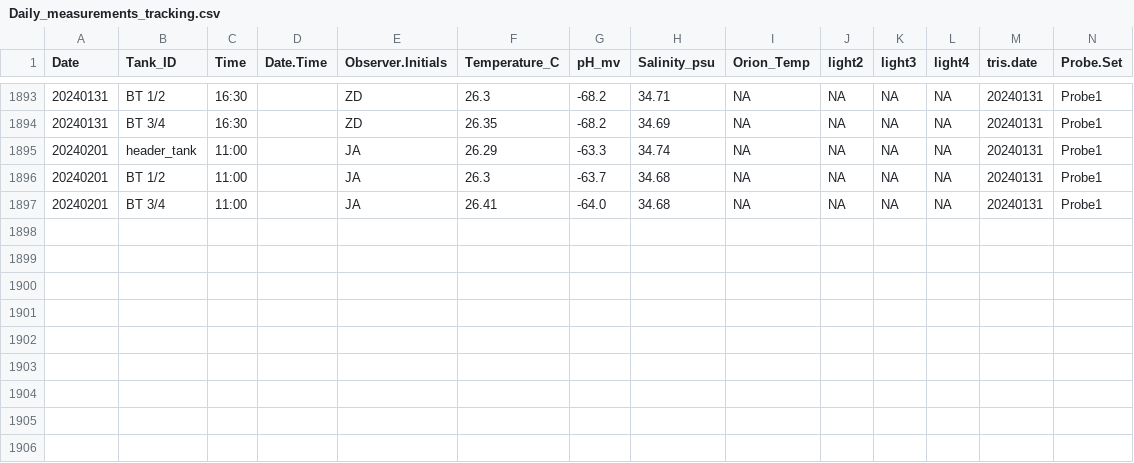
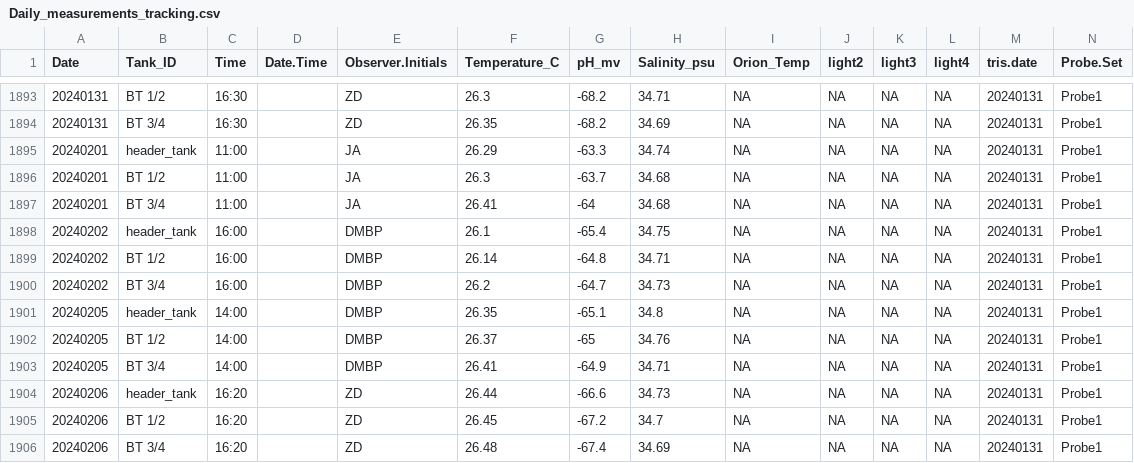
Before and after one commit to Putnam-Lab/CBLS_Wetlab, a CSV file: Data/Daily_measurements_tracking.csv, drawn as a sheet; only a part is shown, gaps mark what is left out; rows hold the shown columns only; the diff names each change by its address in the sheet, - before the commit and + after, or states it on an @@ line.

```diff
--- a/Data/Daily_measurements_tracking.csv
+++ b/Data/Daily_measurements_tracking.csv
-G1897 (pH_mv): -64.0
+G1897 (pH_mv): -64
+row 1898: 20240202 | header_tank | 16:00 |  | DMBP | 26.1 | -65.4 | 34.75 | NA | NA | NA | NA | 20240131 | Probe1
+row 1899: 20240202 | BT 1/2 | 16:00 |  | DMBP | 26.14 | -64.8 | 34.71 | NA | NA | NA | NA | 20240131 | Probe1
+row 1900: 20240202 | BT 3/4 | 16:00 |  | DMBP | 26.2 | -64.7 | 34.73 | NA | NA | NA | NA | 20240131 | Probe1
+row 1901: 20240205 | header_tank | 14:00 |  | DMBP | 26.35 | -65.1 | 34.8 | NA | NA | NA | NA | 20240131 | Probe1
+row 1902: 20240205 | BT 1/2 | 14:00 |  | DMBP | 26.37 | -65 | 34.76 | NA | NA | NA | NA | 20240131 | Probe1
+row 1903: 20240205 | BT 3/4 | 14:00 |  | DMBP | 26.41 | -64.9 | 34.71 | NA | NA | NA | NA | 20240131 | Probe1
+row 1904: 20240206 | header_tank | 16:20 |  | ZD | 26.44 | -66.6 | 34.73 | NA | NA | NA | NA | 20240131 | Probe1
+row 1905: 20240206 | BT 1/2 | 16:20 |  | ZD | 26.45 | -67.2 | 34.7 | NA | NA | NA | NA | 20240131 | Probe1
+row 1906: 20240206 | BT 3/4 | 16:20 |  | ZD | 26.48 | -67.4 | 34.69 | NA | NA | NA | NA | 20240131 | Probe1
```
Also changed, not shown: 2 other files.
